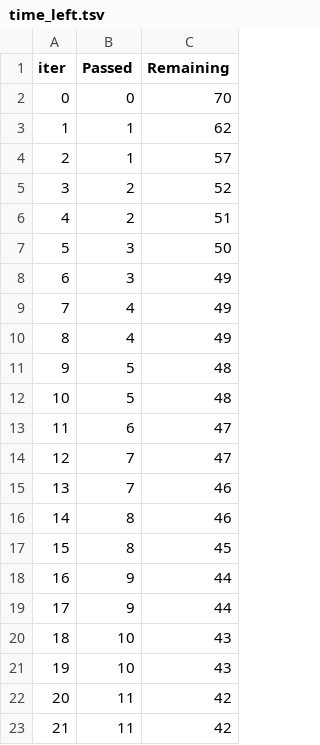
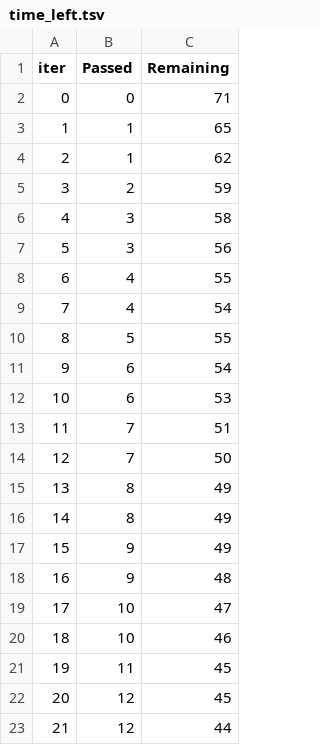
Before and after one commit to anjanpal2001/MyMLProect2, a TSV file: catboost_info/time_left.tsv, drawn as a sheet; only a part is shown; the diff covers the shown part only.

```diff
--- a/catboost_info/time_left.tsv
+++ b/catboost_info/time_left.tsv
@@ -1,23 +1,23 @@
 iter	Passed	Remaining
-0	0	70
-1	1	62
-2	1	57
-3	2	52
-4	2	51
-5	3	50
-6	3	49
-7	4	49
-8	4	49
-9	5	48
-10	5	48
-11	6	47
-12	7	47
-13	7	46
-14	8	46
-15	8	45
-16	9	44
-17	9	44
-18	10	43
-19	10	43
-20	11	42
-21	11	42
+0	0	71
+1	1	65
+2	1	62
+3	2	59
+4	3	58
+5	3	56
+6	4	55
+7	4	54
+8	5	55
+9	6	54
+10	6	53
+11	7	51
+12	7	50
+13	8	49
+14	8	49
+15	9	49
+16	9	48
+17	10	47
+18	10	46
+19	11	45
+20	12	45
+21	12	44
```
Also changed, not shown: 142 edited cells elsewhere in this file, 3 other files.
